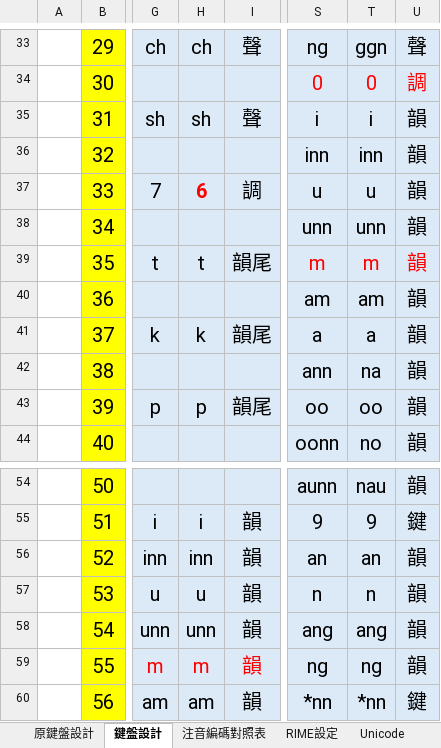
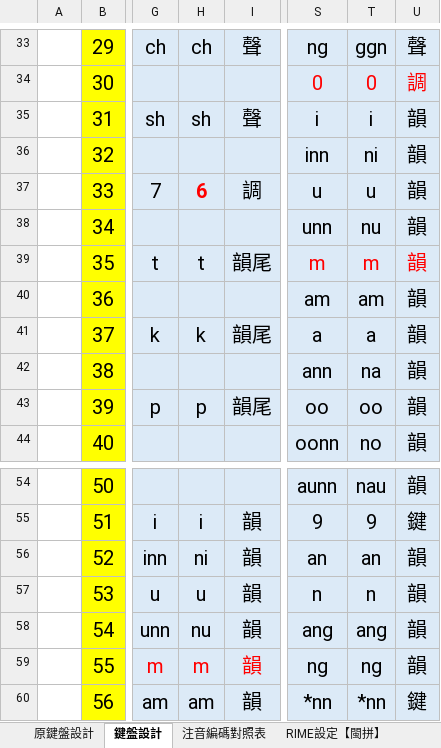
Before and after one commit to AlanJui/rime-tlpa, an Excel workbook: docs/鍵盤設計規格_台語注音及注音二式.xlsx, sheet 鍵盤設計, drawn as a sheet; only a part is shown, gaps mark what is left out; values as stored, in another font and other column widths than the file's, no borders; conditional formats and table styles not drawn; the diff names each change by its address in the sheet, - before the commit and + after, or states it on an @@ line.

```diff
--- a/docs/鍵盤設計規格_台語注音及注音二式.xlsx (sheet 鍵盤設計)
+++ b/docs/鍵盤設計規格_台語注音及注音二式.xlsx (sheet 鍵盤設計)
-sheet tab: RIME設定
+sheet tab: RIME設定【閩拼】
-T36: inn
+T36: ni
-T38: unn
+T38: nu
-H56: inn
+H56: ni
-H58: unn
+H58: nu
```
Also changed, not shown: sheet RIME設定【閩拼】, sheet 注音編碼對照表, formulas that keep their value, hidden cells, 1 other file.
